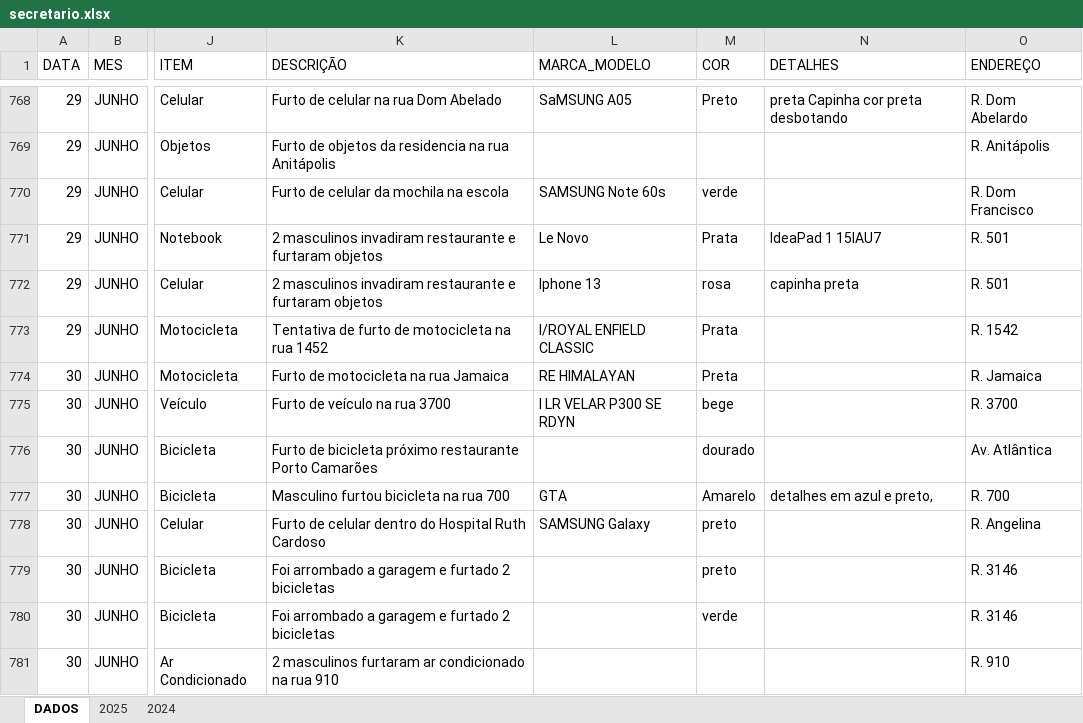
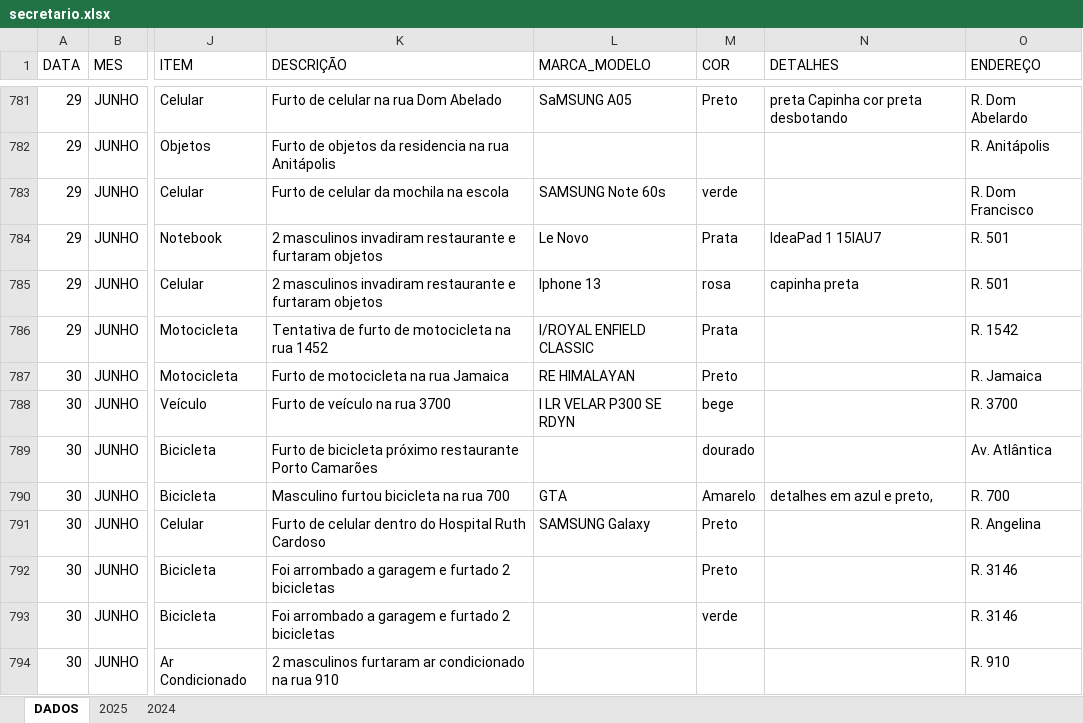
Before and after one commit to ronaldorocco/dashboard, an Excel workbook: secretario.xlsx, sheet DADOS, drawn as a sheet; only a part is shown, gaps mark what is left out; values as stored, in another font and other column widths than the file's, no cell formats; charts and pictures not drawn; addresses are those after the commit; the diff covers the shown part only; the diff names each change by its address in the sheet, - before the commit and + after, or states it on an @@ line.

```diff
--- a/secretario.xlsx (sheet DADOS)
+++ b/secretario.xlsx (sheet DADOS)
-M787 (COR): Preta
+M787 (COR): Preto
-M791:M792 (COR): preto
+M791:M792 (COR): Preto
```
Also changed, not shown: 28 added rows and 47 edited cells elsewhere in this sheet, cell formats, 2 other files.
